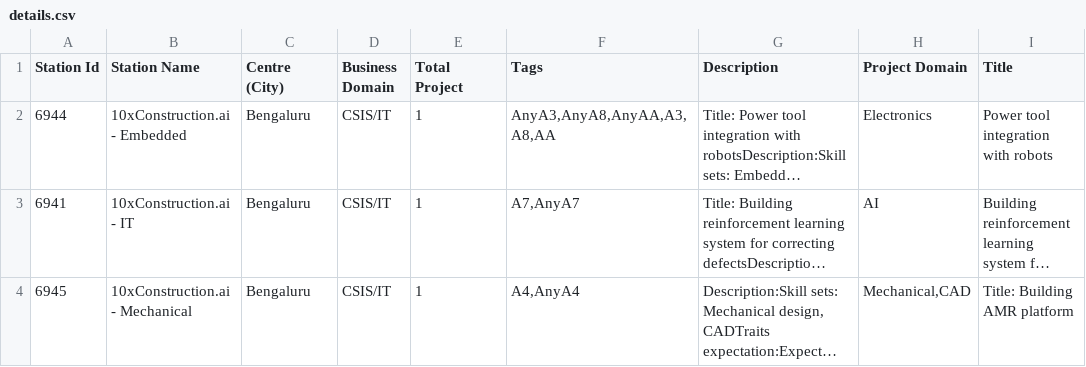
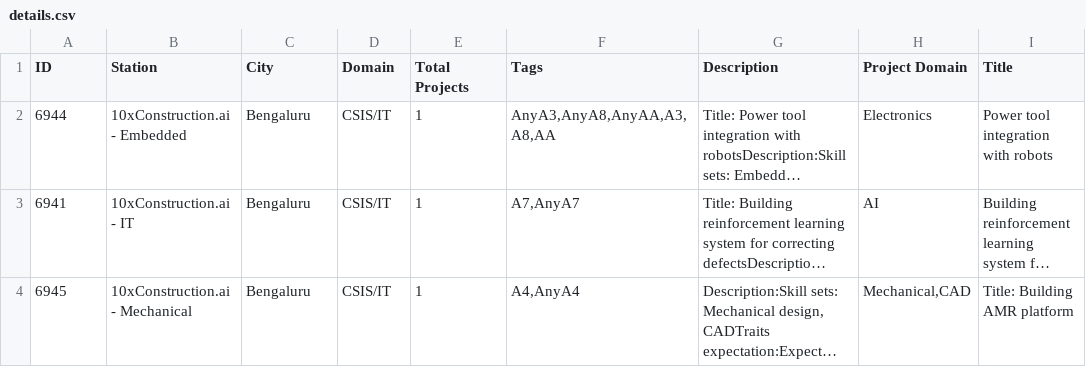
Before and after one commit to avikshit-30/backend, a CSV file: details.csv, drawn as a sheet; only a part is shown; long unchanged cells end in …; the diff names each change by its address in the sheet, - before the commit and + after, or states it on an @@ line.

```diff
--- a/details.csv
+++ b/details.csv
-A1: Station Id
+A1: ID
-B1: Station Name
+B1: Station
-C1: Centre (City)
+C1: City
-D1: Business Domain
+D1: Domain
-E1: Total Project
+E1: Total Projects
```
Also changed, not shown: stations.csv.
